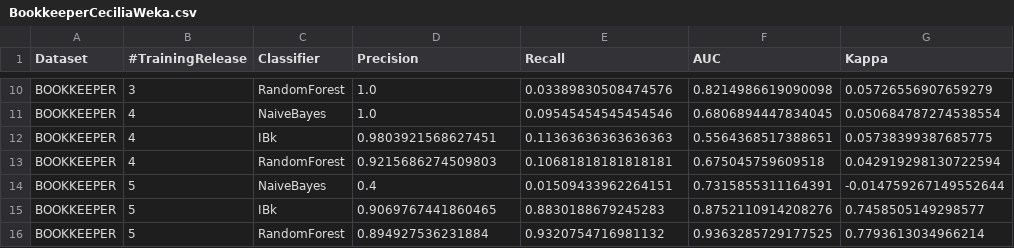
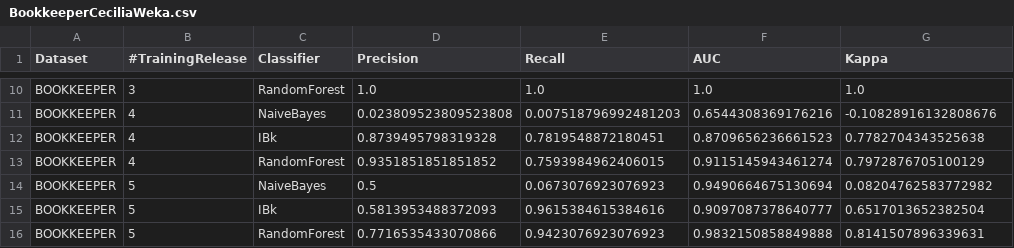
Before and after one commit to martina97/ISW2_21-Deliverable2, a CSV file: csv/BookkeeperCeciliaWeka.csv, drawn as a sheet; only a part is shown, gaps mark what is left out; the diff covers the shown part only; the diff names each change by its address in the sheet, - before the commit and + after, or states it on an @@ line.

```diff
--- a/csv/BookkeeperCeciliaWeka.csv
+++ b/csv/BookkeeperCeciliaWeka.csv
-E10 (Recall): 0.03389830508474576
+E10 (Recall): 1.0
-F10 (AUC): 0.8214986619090098
+F10 (AUC): 1.0
-G10 (Kappa): 0.05726556907659279
+G10 (Kappa): 1.0
-D11 (Precision): 1.0
+D11 (Precision): 0.023809523809523808
-E11 (Recall): 0.09545454545454546
+E11 (Recall): 0.007518796992481203
-F11 (AUC): 0.6806894447834045
+F11 (AUC): 0.6544308369176216
-G11 (Kappa): 0.050684787274538554
+G11 (Kappa): -0.10828916132808676
-D12 (Precision): 0.9803921568627451
+D12 (Precision): 0.8739495798319328
-E12 (Recall): 0.11363636363636363
+E12 (Recall): 0.7819548872180451
-F12 (AUC): 0.5564368517388651
+F12 (AUC): 0.8709656236661523
-G12 (Kappa): 0.05738399387685775
+G12 (Kappa): 0.7782704343525638
-D13 (Precision): 0.9215686274509803
+D13 (Precision): 0.9351851851851852
-E13 (Recall): 0.10681818181818181
+E13 (Recall): 0.7593984962406015
-F13 (AUC): 0.675045759609518
+F13 (AUC): 0.9115145943461274
-G13 (Kappa): 0.042919298130722594
+G13 (Kappa): 0.7972876705100129
-D14 (Precision): 0.4
+D14 (Precision): 0.5
-E14 (Recall): 0.01509433962264151
+E14 (Recall): 0.0673076923076923
-F14 (AUC): 0.7315855311164391
+F14 (AUC): 0.9490664675130694
-G14 (Kappa): -0.014759267149552644
+G14 (Kappa): 0.08204762583772982
-D15 (Precision): 0.9069767441860465
+D15 (Precision): 0.5813953488372093
-E15 (Recall): 0.8830188679245283
+E15 (Recall): 0.9615384615384616
-F15 (AUC): 0.8752110914208276
+F15 (AUC): 0.9097087378640777
-G15 (Kappa): 0.7458505149298577
+G15 (Kappa): 0.6517013652382504
-D16 (Precision): 0.894927536231884
+D16 (Precision): 0.7716535433070866
-E16 (Recall): 0.9320754716981132
+E16 (Recall): 0.9423076923076923
-F16 (AUC): 0.9363285729177525
+F16 (AUC): 0.9832150858849888
-G16 (Kappa): 0.7793613034966214
+G16 (Kappa): 0.8141507896339631
```
Also changed, not shown: 32 edited cells elsewhere in this file, 14 other files.
